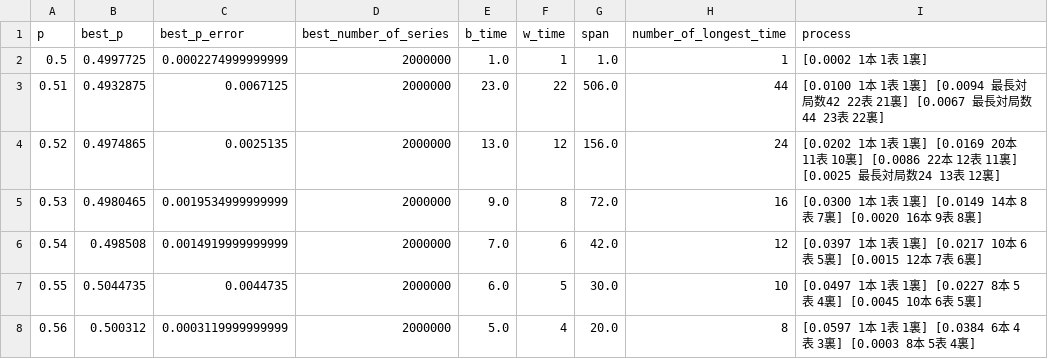
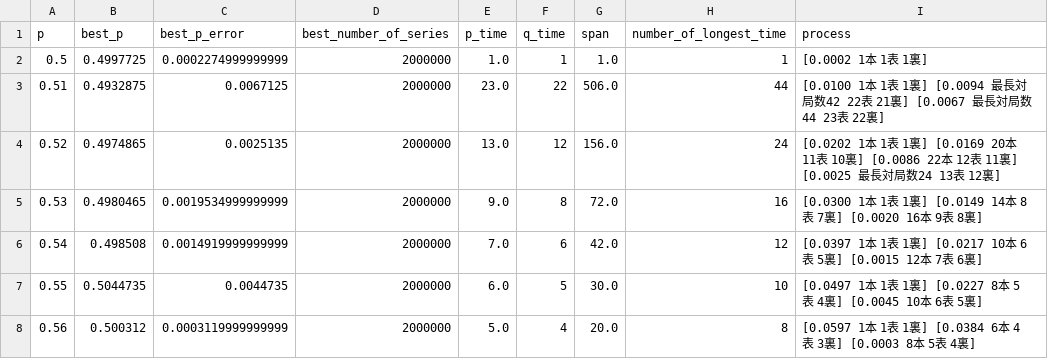
Before and after one commit to muzudho/sente-win-rate-70-percent-problem, a CSV file: data/generate_even_when_frozen_turn_(old).csv, drawn as a sheet; only a part is shown.

Commit message:
Rename b_time to p_time, w_time to q_time

```diff
--- a/data/generate_even_when_frozen_turn_(old).csv
+++ b/data/generate_even_when_frozen_turn_(old).csv
@@ -1,2 +1,2 @@
-p,best_p,best_p_error,best_number_of_series,b_time,w_time,span,number_of_longest_time,process
+p,best_p,best_p_error,best_number_of_series,p_time,q_time,span,number_of_longest_time,process
 0.5,0.4997725,0.0002274999999999,2000000,1.0,1,1.0,1,[0.0002  1本  1表  1裏]
```
Also changed, not shown: data/let_calculate_probability.csv, data/looking_for_an_even.csv, 16 other files.
